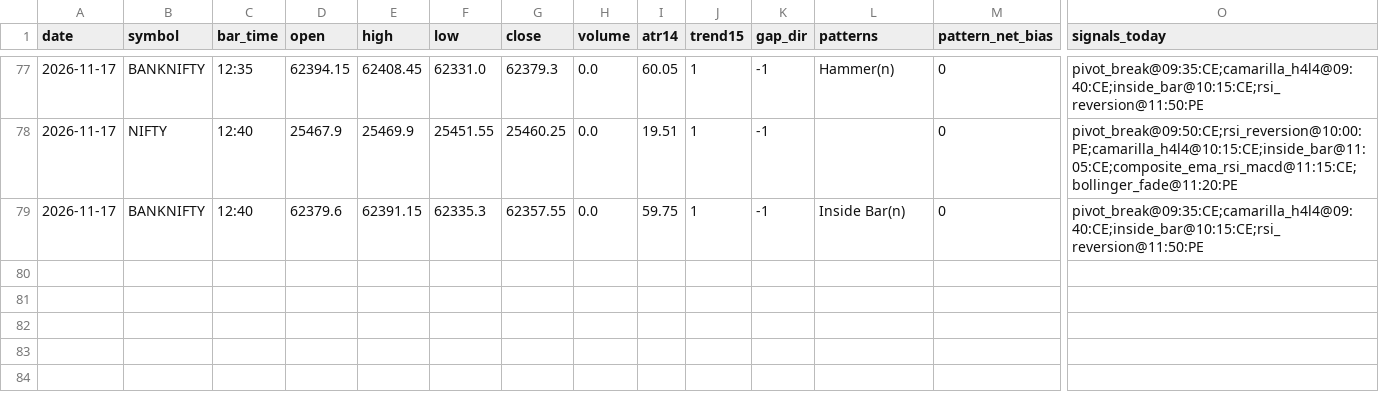
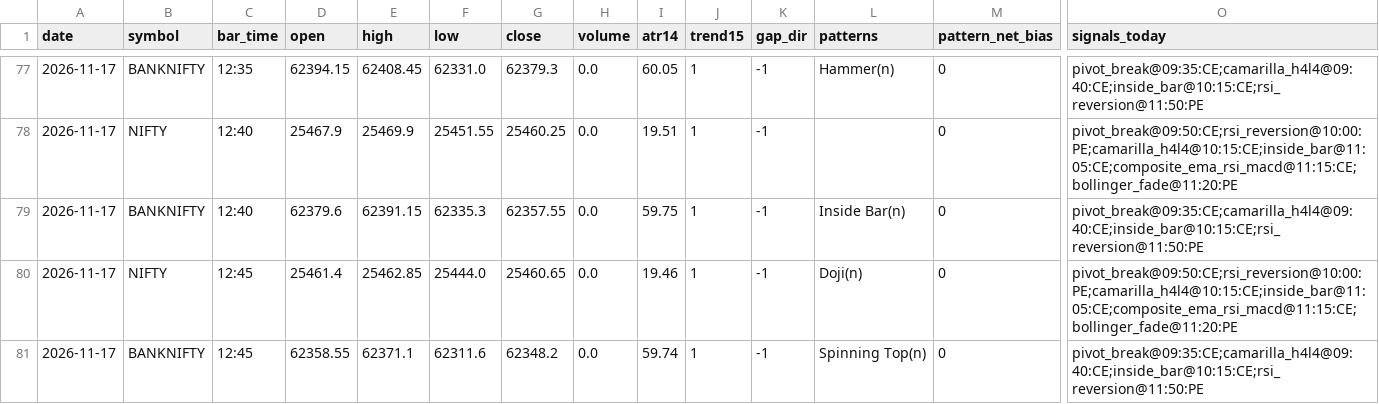
Before and after one commit to kothasanketh93-afk/options-alert-scanner, a CSV file: ledger/pattern_tape/2026-11-17.csv, drawn as a sheet; only a part is shown, gaps mark what is left out; rows hold the shown columns only; the diff names each change by its address in the sheet, - before the commit and + after, or states it on an @@ line.

```diff
--- a/ledger/pattern_tape/2026-11-17.csv
+++ b/ledger/pattern_tape/2026-11-17.csv
+row 80: 2026-11-17 | NIFTY | 12:45 | 25461.4 | 25462.85 | 25444.0 | 25460.65 | 0.0 | 19.46 | 1 | -1 | Doji(n) | 0 | pivot_break@09:50:CE;rsi_reversion@10:00:PE;camarilla_h4l4@10:15:CE;inside_bar@11:05:CE;composite_ema_rsi_macd@11:15:CE;bollinger_fade@11:20:PE
+row 81: 2026-11-17 | BANKNIFTY | 12:45 | 62358.55 | 62371.1 | 62311.6 | 62348.2 | 0.0 | 59.74 | 1 | -1 | Spinning Top(n) | 0 | pivot_break@09:35:CE;camarilla_h4l4@09:40:CE;inside_bar@10:15:CE;rsi_reversion@11:50:PE
```
Also changed, not shown: 3 other files.
